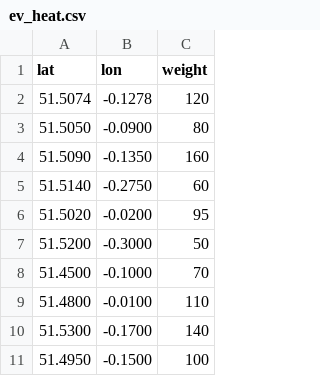
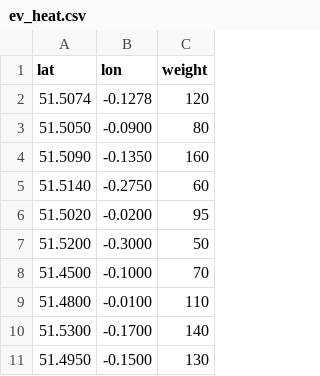
Before and after one commit to kamrangul87/autodun-ev-finder, a CSV file: public/data/ev_heat.csv, drawn as a sheet.

```diff
--- a/public/data/ev_heat.csv
+++ b/public/data/ev_heat.csv
@@ -10,2 +10,2 @@ lat,lon,weight
 51.5300,-0.1700,140
-51.4950,-0.1500,100
+51.4950,-0.1500,130
```
Also changed, not shown: 12 other files.
